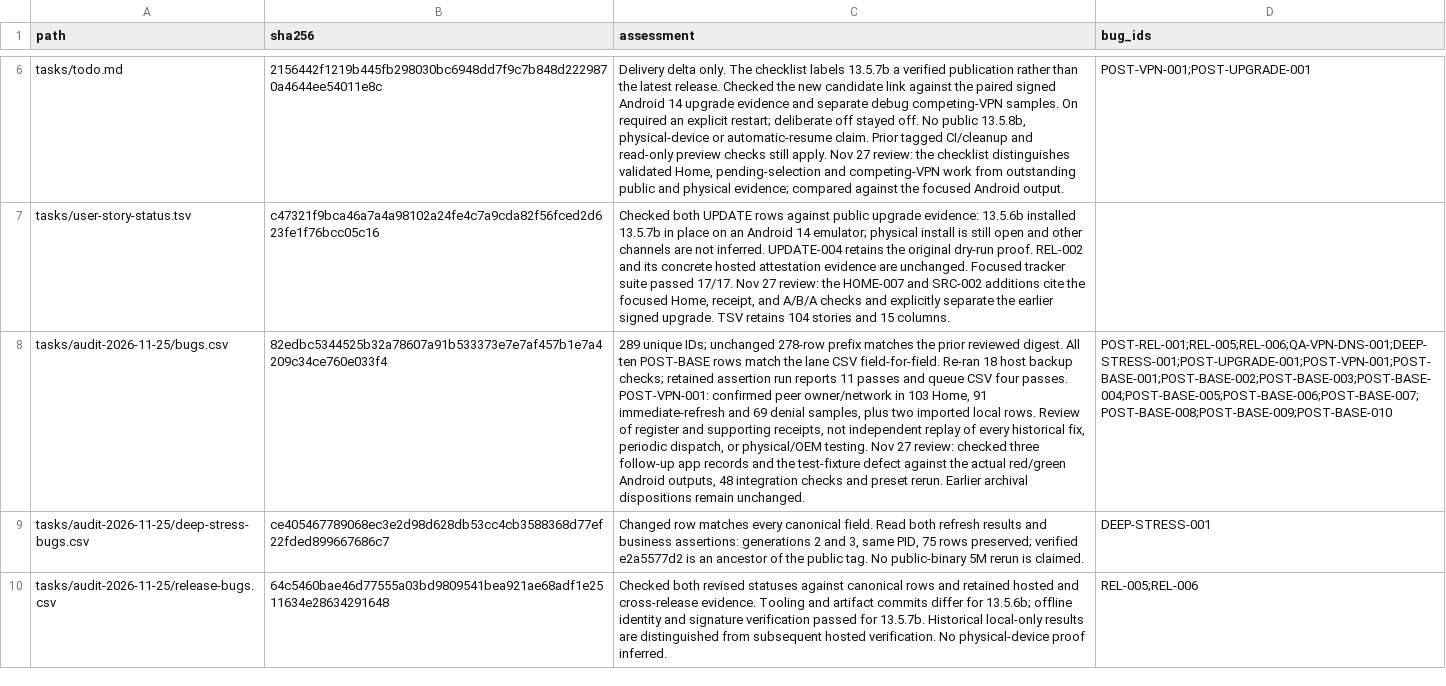
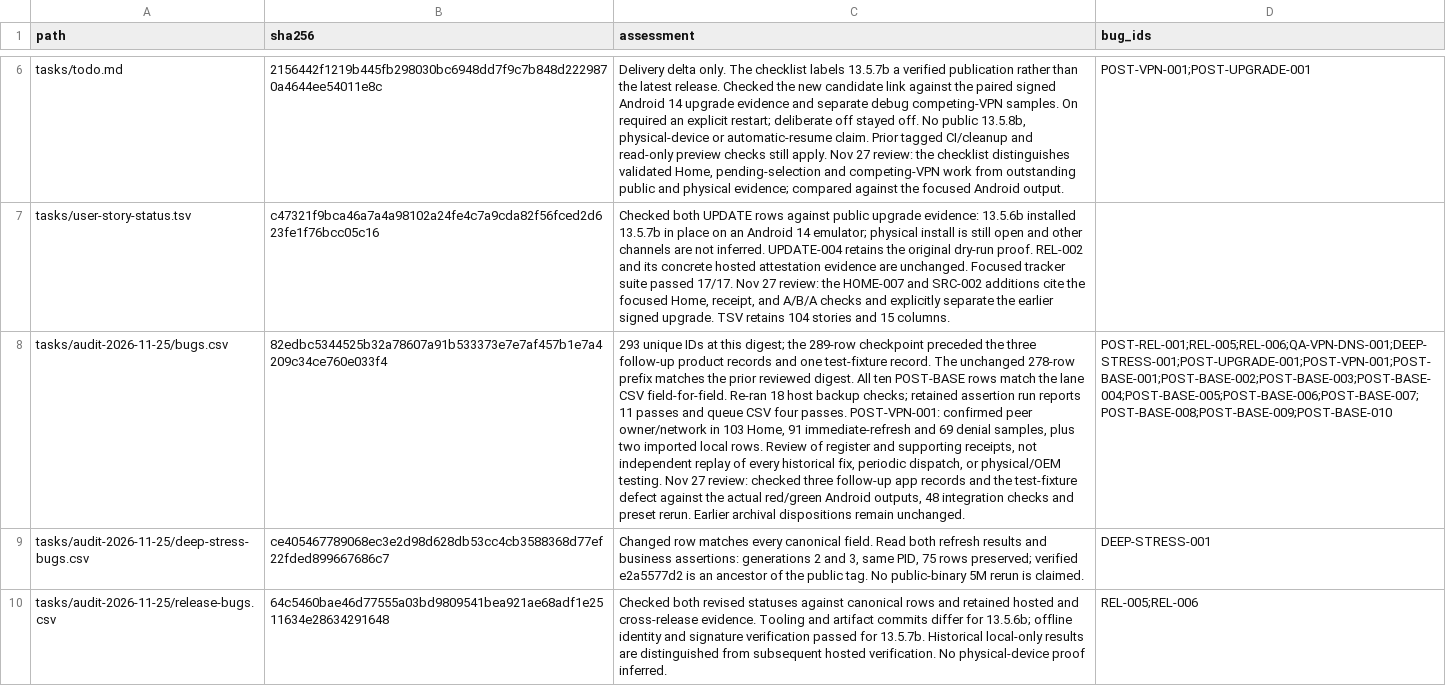
Before and after one commit to stevesolun/AdAway, a CSV file: tasks/audit-2026-11-25/postpublish-delivery-files.csv, drawn as a sheet; only a part is shown, gaps mark what is left out; the diff names each change by its address in the sheet, - before the commit and + after, or states it on an @@ line.

```diff
--- a/tasks/audit-2026-11-25/postpublish-delivery-files.csv
+++ b/tasks/audit-2026-11-25/postpublish-delivery-files.csv
-C8 (assessment): 289 unique IDs; unchanged 278-row…
+C8 (assessment): 293 unique IDs at this digest; the 289-row checkpoint preceded the three follow-up product records and one test-fixture record. The unchanged 278-row…
```
Also changed, not shown: tasks/user-story-status.tsv, 10 other files.
